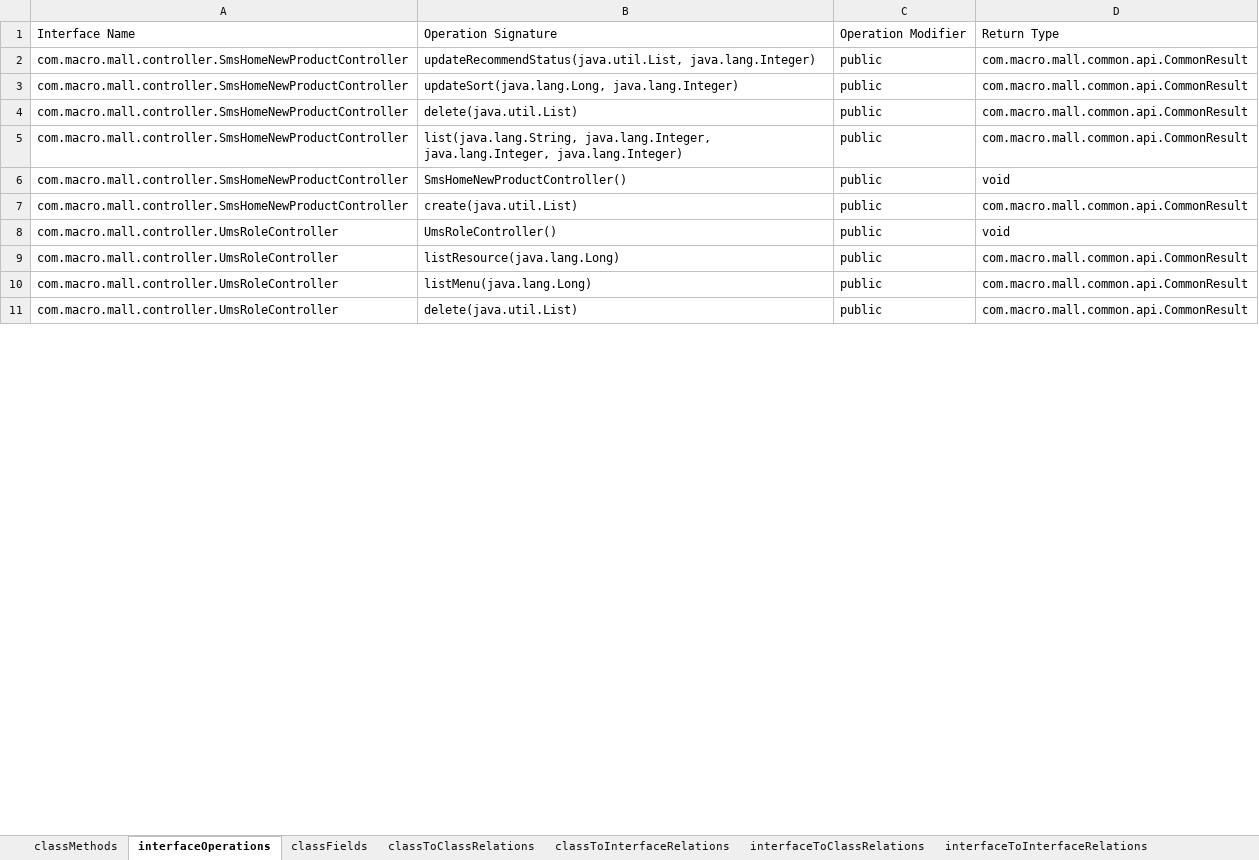
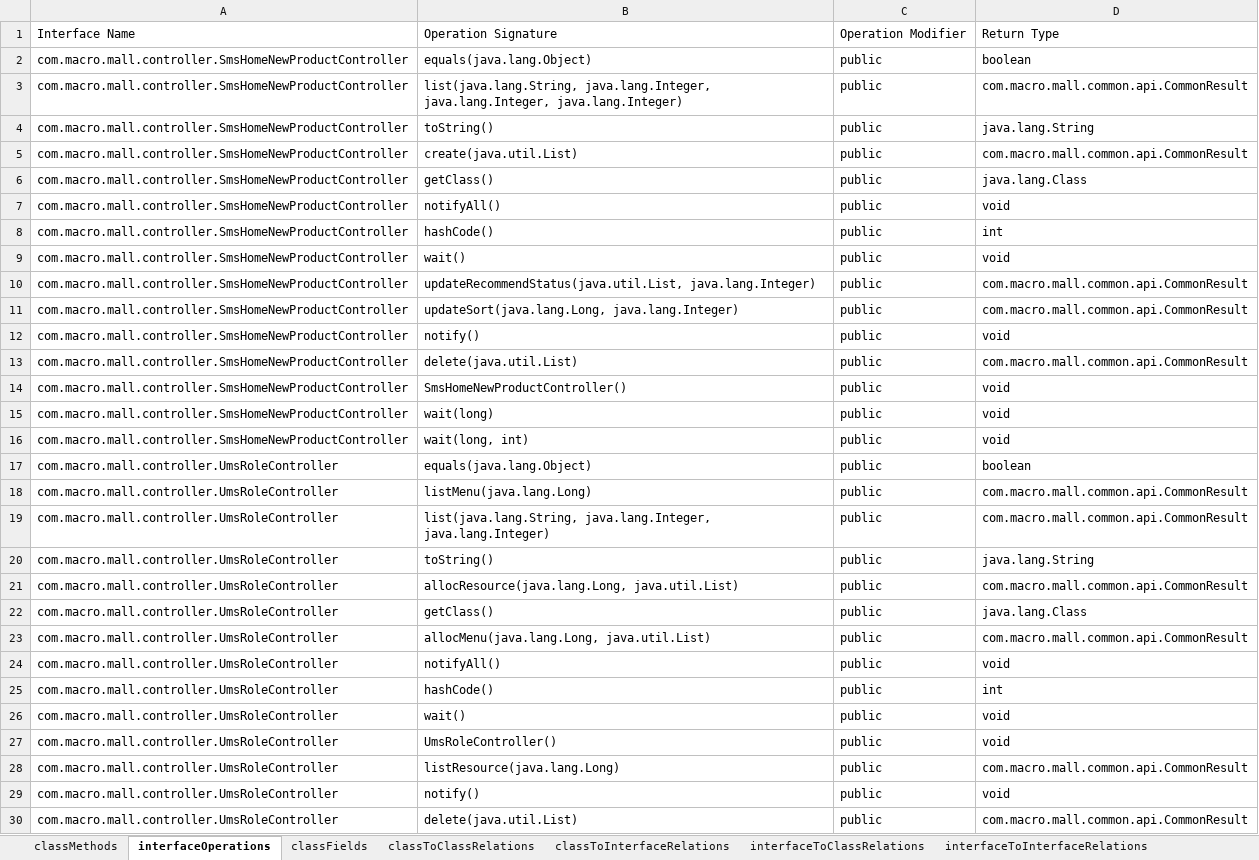
Before and after one commit to kacper1134/MicroserviceMeasure, an Excel workbook: data/mall-swarm/mall-admin_structure.xlsx, sheet interfaceOperations, drawn as a sheet; only a part is shown; values as stored, in another font and other column widths than the file's, no borders; addresses are those after the commit; the diff covers the shown part only; the diff names each change by its address in the sheet, - before the commit and + after, or states it on an @@ line.

```diff
--- a/data/mall-swarm/mall-admin_structure.xlsx (sheet interfaceOperations)
+++ b/data/mall-swarm/mall-admin_structure.xlsx (sheet interfaceOperations)
+row 2: com.macro.mall.controller.SmsHomeNewProductController | equals(java.lang.Object) | public | boolean
@@ row 5 moved to row 3: com.macro.mall.controller.SmsHomeNewProd… @@
+row 4: com.macro.mall.controller.SmsHomeNewProductController | toString() | public | java.lang.String
+row 5: com.macro.mall.controller.SmsHomeNewProductController | create(java.util.List) | public | com.macro.mall.common.api.CommonResult
+row 6: com.macro.mall.controller.SmsHomeNewProductController | getClass() | public | java.lang.Class
+row 7: com.macro.mall.controller.SmsHomeNewProductController | notifyAll() | public | void
+row 8: com.macro.mall.controller.SmsHomeNewProductController | hashCode() | public | int
+row 9: com.macro.mall.controller.SmsHomeNewProductController | wait() | public | void
+row 12: com.macro.mall.controller.SmsHomeNewProductController | notify() | public | void
+row 15: com.macro.mall.controller.SmsHomeNewProductController | wait(long) | public | void
-B16: create(java.util.List)
+B16: wait(long, int)
-D16: com.macro.mall.common.api.CommonResult
+D16: void
+row 17: com.macro.mall.controller.UmsRoleController | equals(java.lang.Object) | public | boolean
+row 18: com.macro.mall.controller.UmsRoleController | listMenu(java.lang.Long) | public | com.macro.mall.common.api.CommonResult
@@ row 12 moved to row 19: com.macro.mall.controller.UmsRoleControl… @@
+row 20: com.macro.mall.controller.UmsRoleController | toString() | public | java.lang.String
@@ row 17 moved to row 21: com.macro.mall.controller.UmsRoleControl… @@
+row 22: com.macro.mall.controller.UmsRoleController | getClass() | public | java.lang.Class
+row 23: com.macro.mall.controller.UmsRoleController | allocMenu(java.lang.Long, java.util.List) | public | com.macro.mall.common.api.CommonResult
+row 24: com.macro.mall.controller.UmsRoleController | notifyAll() | public | void
+row 25: com.macro.mall.controller.UmsRoleController | hashCode() | public | int
+row 26: com.macro.mall.controller.UmsRoleController | wait() | public | void
-B29: listMenu(java.lang.Long)
+B29: notify()
-D29: com.macro.mall.common.api.CommonResult
+D29: void
```
Also changed, not shown: 262 added rows, 21 moved rows and 40 edited cells elsewhere in this sheet, sheet methodNumberOfLines, data/backend/forum-service_structure.xlsx, data/backend/order-service_structure.xlsx, 40 other files.
